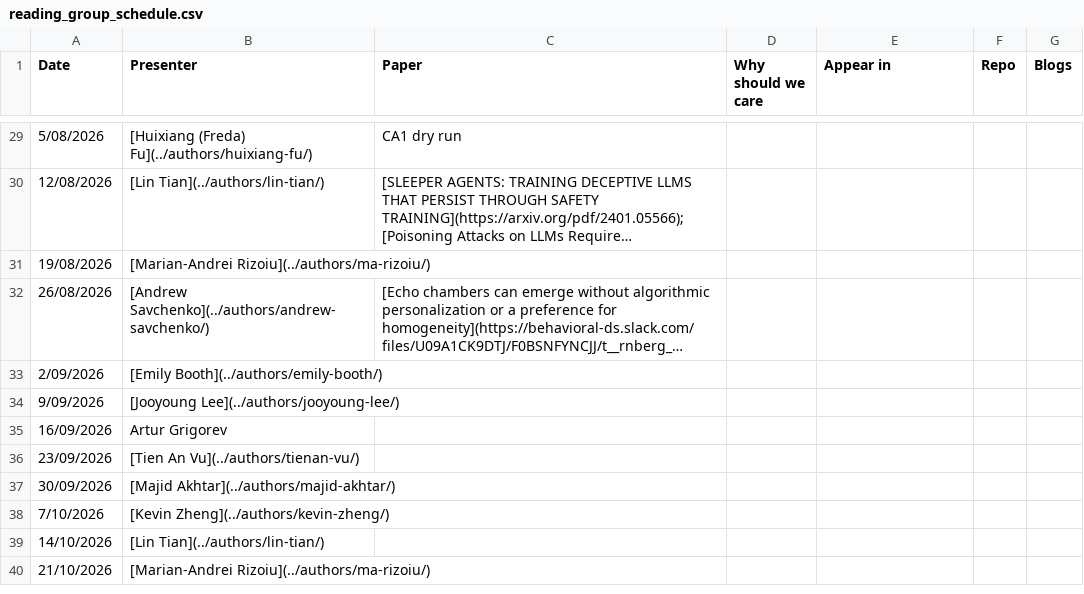
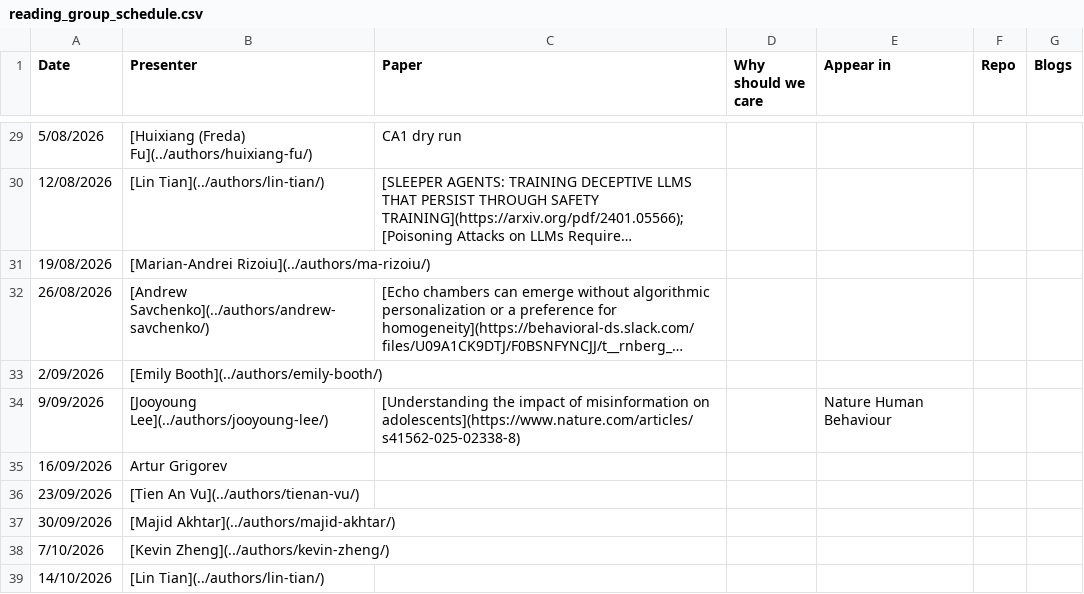
Before and after one commit to behavioral-ds/behavioral-ds.github.io, a CSV file: assets/reading/reading_group_schedule.csv, drawn as a sheet; only a part is shown, gaps mark what is left out; the shorter side is filled out with more unchanged rows; long unchanged cells end in ….

Commit message:
Update reading group schedule for 2026-09-09

```diff
--- a/assets/reading/reading_group_schedule.csv
+++ b/assets/reading/reading_group_schedule.csv
@@ -33,3 +33,3 @@ Date,Presenter,Paper,Why should we care,Appear in,Repo,Blogs
 2/09/2026,[Emily Booth](../authors/emily-booth/),,,,,
-9/09/2026,[Jooyoung Lee](../authors/jooyoung-lee/),,,,,
+9/09/2026,[Jooyoung Lee](../authors/jooyoung-lee/),[Understanding the impact of misinformation on adolescents](https://www.nature.com/articles/s41562-025-02338-8),,Nature Human Behaviour,,
 16/09/2026,Artur Grigorev,,,,,
```
